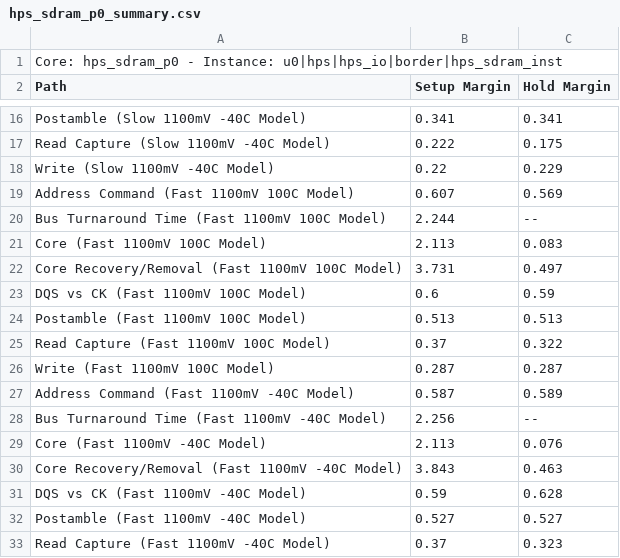
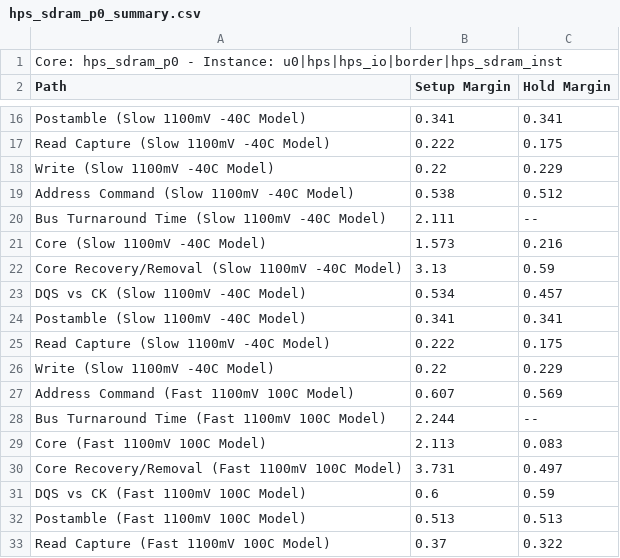
Before and after one commit to msu-eele-fpga/labs-and-homework-rdupu13, a CSV file: quartus/led-patterns/hps_sdram_p0_summary.csv, drawn as a sheet; only a part is shown, gaps mark what is left out; the shorter side is filled out with more unchanged rows; the diff covers the shown part only; the diff names each change by its address in the sheet, - before the commit and + after, or states it on an @@ line.

```diff
--- a/quartus/led-patterns/hps_sdram_p0_summary.csv
+++ b/quartus/led-patterns/hps_sdram_p0_summary.csv
+row 19: Address Command (Slow 1100mV -40C Model) | 0.538 | 0.512
+row 20: Bus Turnaround Time (Slow 1100mV -40C Model) | 2.111 | --
+row 21: Core (Slow 1100mV -40C Model) | 1.573 | 0.216
+row 22: Core Recovery/Removal (Slow 1100mV -40C Model) | 3.13 | 0.59
+row 23: DQS vs CK (Slow 1100mV -40C Model) | 0.534 | 0.457
+row 24: Postamble (Slow 1100mV -40C Model) | 0.341 | 0.341
+row 25: Read Capture (Slow 1100mV -40C Model) | 0.222 | 0.175
+row 26: Write (Slow 1100mV -40C Model) | 0.22 | 0.229
```
Also changed, not shown: 16 added rows elsewhere in this file, 3 other files.
